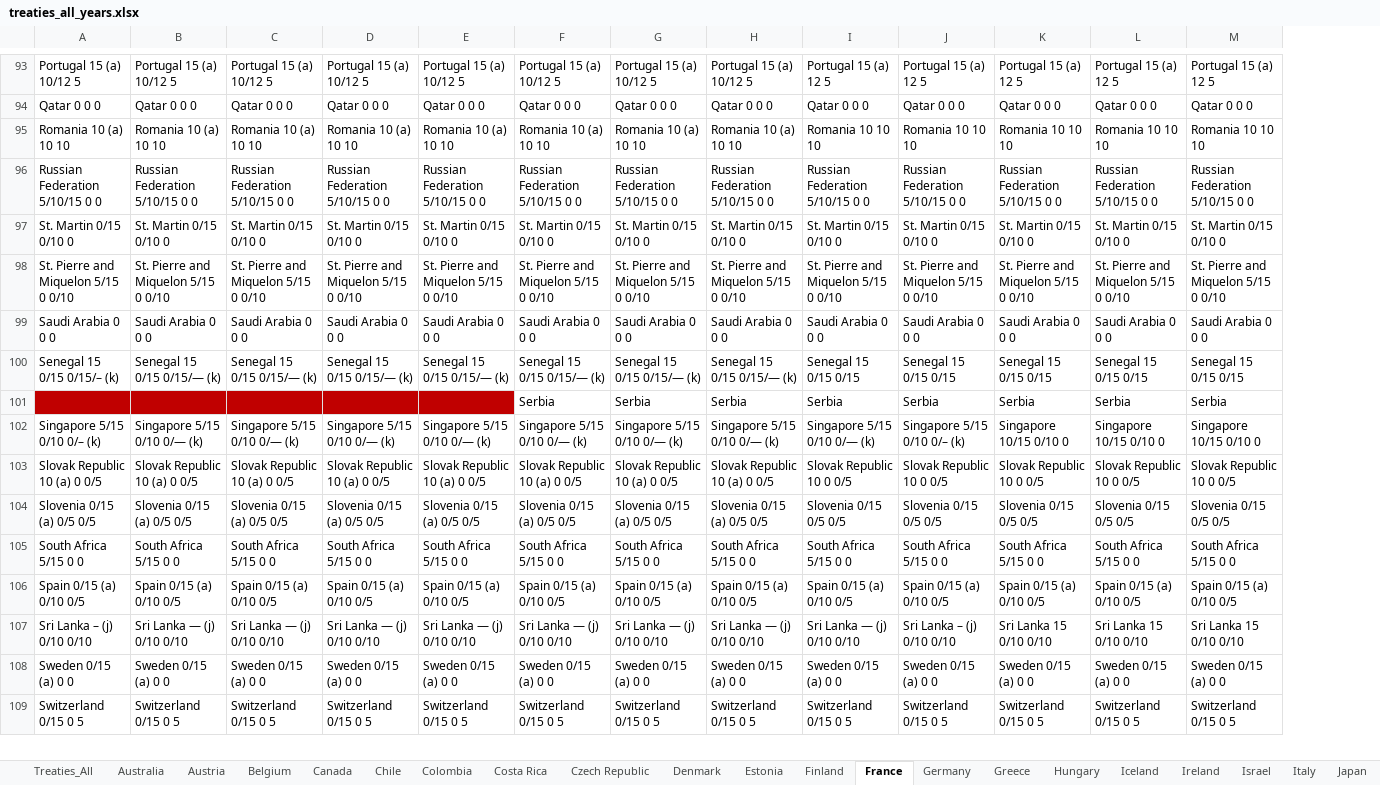
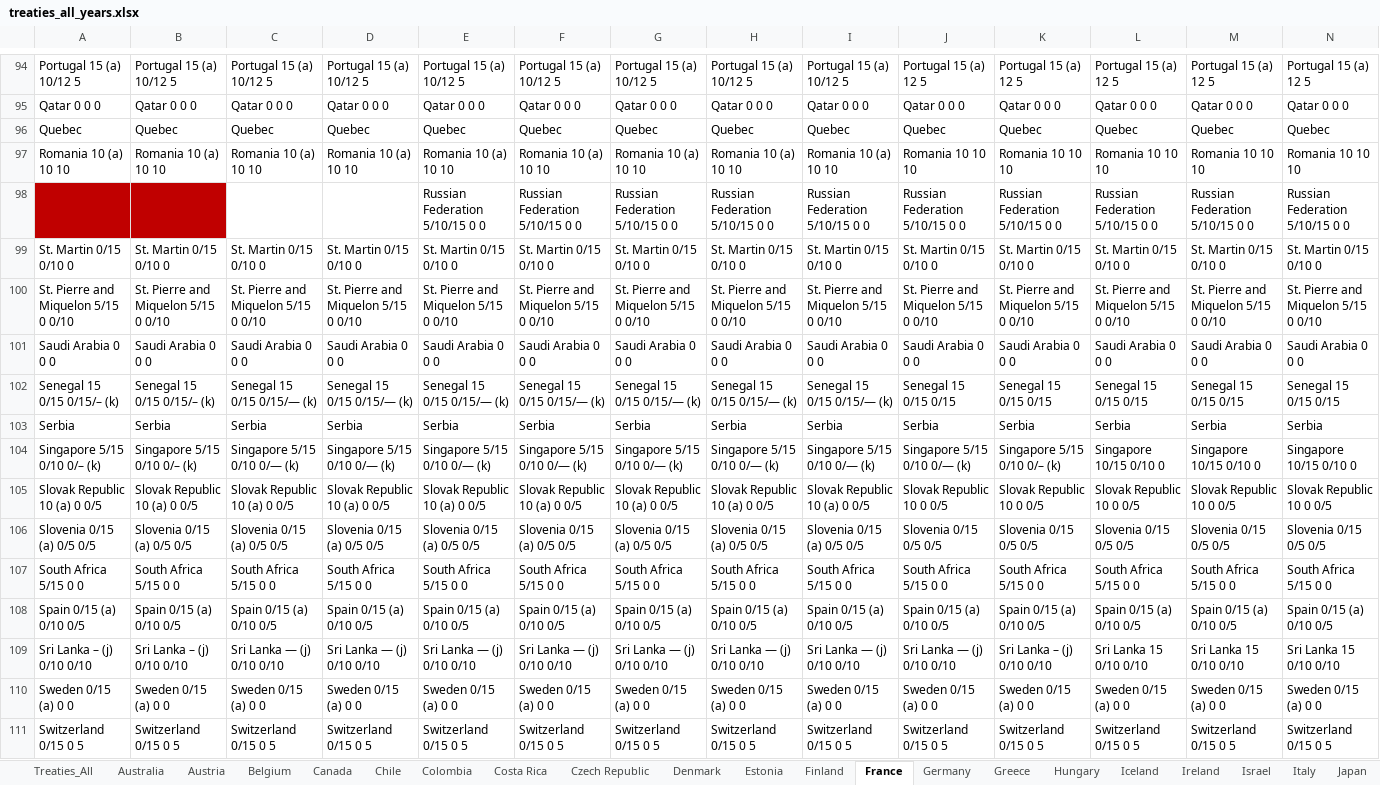
Before and after one commit to TaxFoundation/international-tax-competitiveness-index, an Excel workbook: source_data/treaties_all_years.xlsx, sheet France, drawn as a sheet; only a part is shown, gaps mark what is left out; values as stored, in another font and other column widths than the file's, no borders; conditional formats not drawn; addresses are those after the commit; the diff covers the shown part only; the diff names each change by its address in the sheet, - before the commit and + after, or states it on an @@ line.

```diff
--- a/source_data/treaties_all_years.xlsx (sheet France)
+++ b/source_data/treaties_all_years.xlsx (sheet France)
+column I, rows 94-95: Portugal 15 (a) 10/12 5 | Qatar 0 0 0; rows 97-111: Romania 10 (a) 10 10 | Russian Federation 5/10/15 0 0 | St. Martin 0/15 0/10 0 | St. Pierre and Miquelon 5/15 0 0/10 | Saudi Arabia 0 0 0 | Senegal 15 0/15 0/15/— (k) | Serbia | Singapore 5/15 0/10 0/— (k) | Slovak Republic 10 (a) 0 0/5 | Slovenia 0/15 (a) 0/5 0/5 | South Africa 5/15 0 0 | Spain 0/15 (a) 0/10 0/5 | Sri Lanka — (j) 0/10 0/10 | Sweden 0/15 (a) 0 0 | Switzerland 0/15 0 5
+row 96: Quebec | Quebec | Quebec | Quebec | Quebec | Quebec | Quebec | Quebec | Quebec | Quebec | Quebec | Quebec | Quebec | Quebec
-A98: Russian Federation 5/10/15 0 0
+A98: (empty)
-A98:B98 fill: none
+A98:B98 fill: #C00000
-B98: Russian Federation 5/10/15 0 0
+B98: (empty)
-C98: Russian Federation 5/10/15 0 0
+C98: (empty)
-D98: Russian Federation 5/10/15 0 0
+D98: (empty)
-B102: Senegal 15 0/15 0/15/— (k)
+B102: Senegal 15 0/15 0/15/– (k)
-A103: (empty)
+A103: Serbia
-A103:E103 fill: #C00000
+A103:E103 fill: none
-B103: (empty)
+B103: Serbia
-C103: (empty)
+C103: Serbia
-D103: (empty)
+D103: Serbia
-E103: (empty)
+E103: Serbia
-B104: Singapore 5/15 0/10 0/— (k)
+B104: Singapore 5/15 0/10 0/– (k)
-B109: Sri Lanka — (j) 0/10 0/10
+B109: Sri Lanka – (j) 0/10 0/10
```
Also changed, not shown: 14 added rows, 2 removed rows, 84 edited cells and cell formats elsewhere in this sheet, sheet Canada, sheet Poland, sheet United Kingdom, sheet Treaties_All, sheet Czech Republic, sheet Turkey, 32 more sheets, formulas that keep their value.
